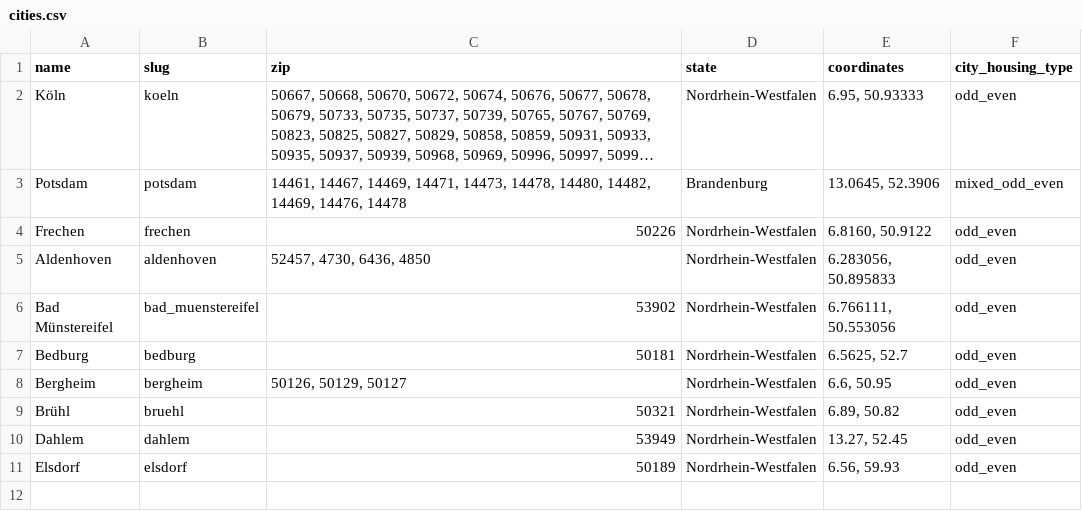
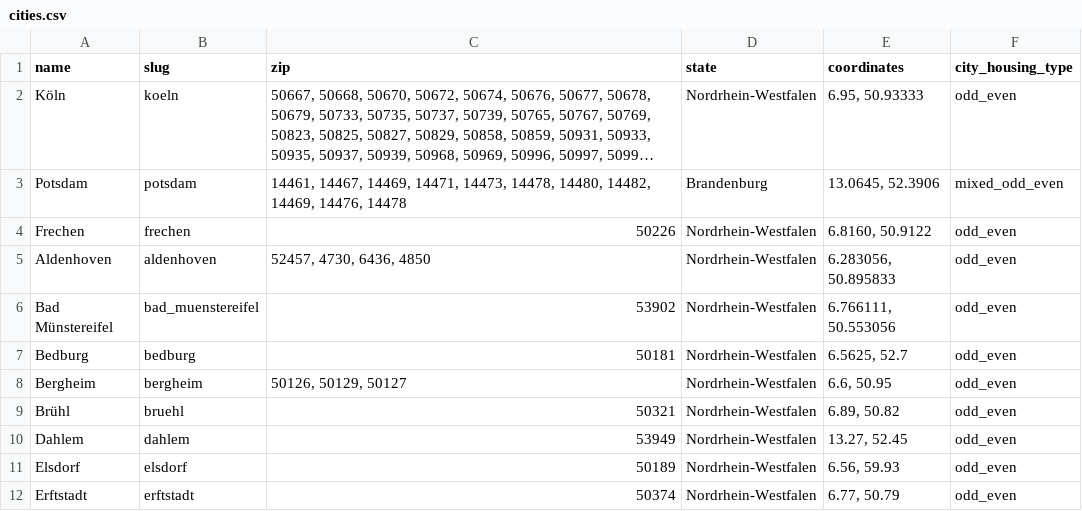
Before and after one commit to koos/wahllokalfinder-cgn, a CSV file: docs/cities.csv, drawn as a sheet; long unchanged cells end in ….

Commit message:
Erftstadt city

```diff
--- a/docs/cities.csv
+++ b/docs/cities.csv
@@ -11 +11,2 @@ Dahlem;dahlem;53949;Nordrhein-Westfalen;13.27, 52.45;odd_even
 Elsdorf;elsdorf;50189;Nordrhein-Westfalen;6.56, 59.93;odd_even
+Erftstadt;erftstadt;50374;Nordrhein-Westfalen;6.77, 50.79;odd_even
```
Also changed, not shown: 2 other files.
